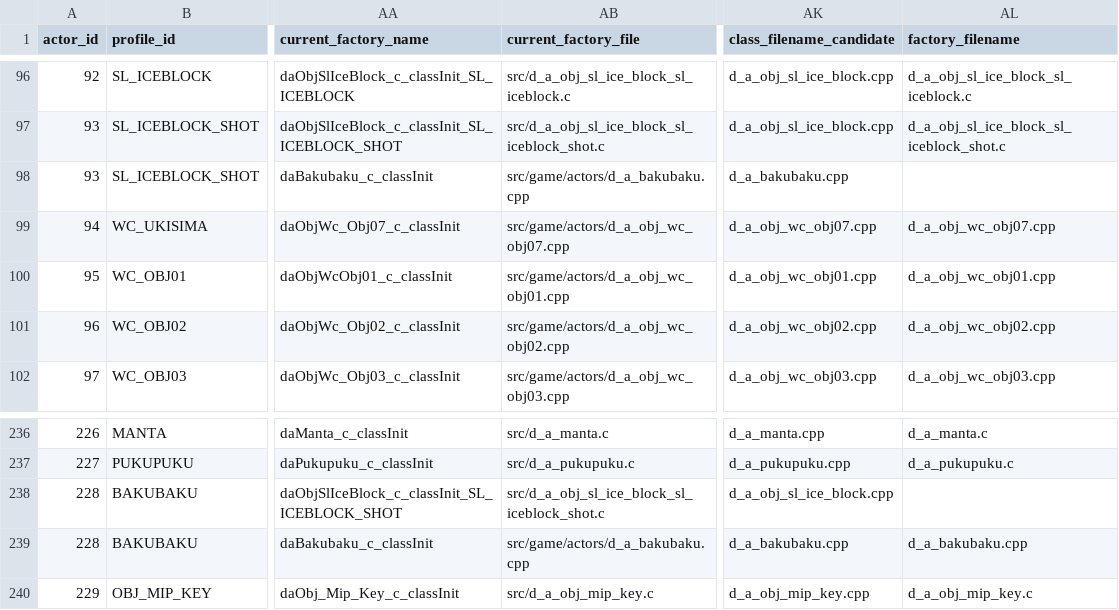
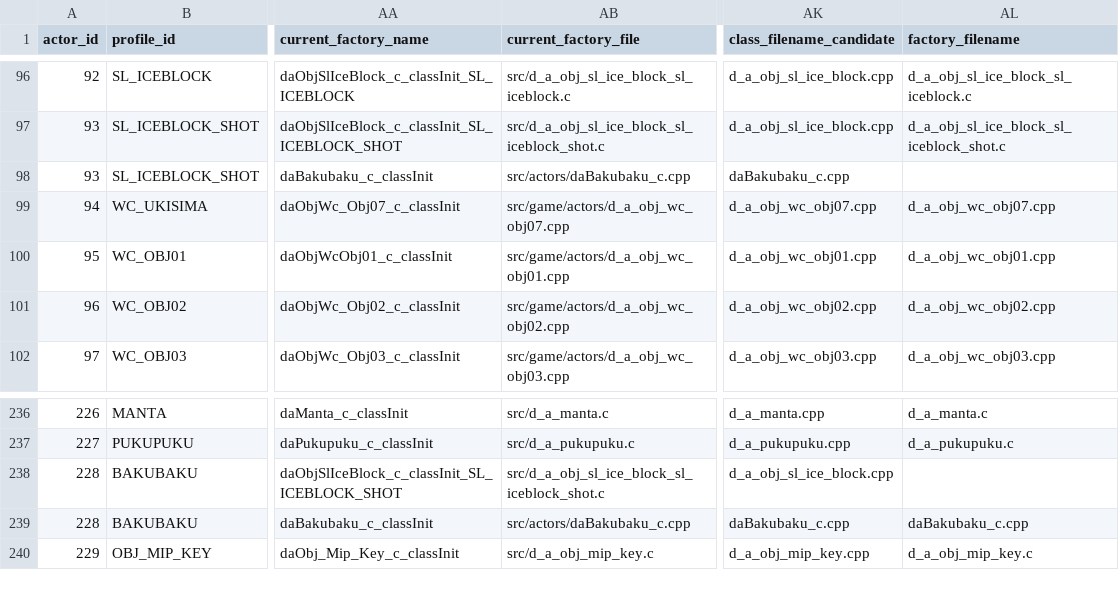
Before and after one commit to Alberto12345678999/sm64ds-decomp, a TSV file: symbols/profile_reconstruction_registry.tsv, drawn as a sheet; only a part is shown, gaps mark what is left out; the diff names each change by its address in the sheet, - before the commit and + after, or states it on an @@ line.

```diff
--- a/symbols/profile_reconstruction_registry.tsv
+++ b/symbols/profile_reconstruction_registry.tsv
-AB98 (current_factory_file): src/game/actors/d_a_bakubaku.cpp
+AB98 (current_factory_file): src/actors/daBakubaku_c.cpp
-AK98 (class_filename_candidate): d_a_bakubaku.cpp
+AK98 (class_filename_candidate): daBakubaku_c.cpp
-AB239 (current_factory_file): src/game/actors/d_a_bakubaku.cpp
+AB239 (current_factory_file): src/actors/daBakubaku_c.cpp
-AK239 (class_filename_candidate): d_a_bakubaku.cpp
+AK239 (class_filename_candidate): daBakubaku_c.cpp
-AL239 (factory_filename): d_a_bakubaku.cpp
+AL239 (factory_filename): daBakubaku_c.cpp
```
Also changed, not shown: 6 other files.
